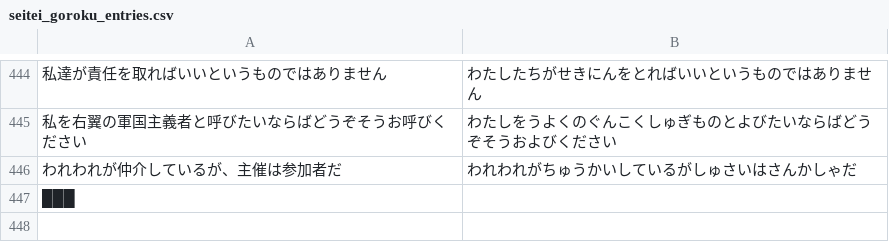
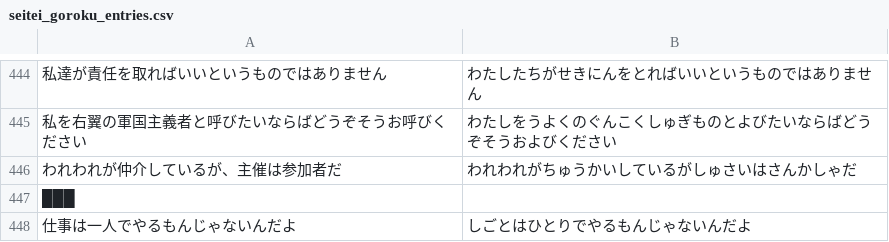
Before and after one commit to kitanishi-net/seitei-ime-dict, a CSV file: data/seitei_goroku_entries.csv, drawn as a sheet; only a part is shown, gaps mark what is left out; the diff names each change by its address in the sheet, - before the commit and + after, or states it on an @@ line.

```diff
--- a/data/seitei_goroku_entries.csv
+++ b/data/seitei_goroku_entries.csv
+row 448: 仕事は一人でやるもんじゃないんだよ | しごとはひとりでやるもんじゃないんだよ
```
Also changed, not shown: dictionaries/seitei_goroku_mac_ime.csv, 4 other files.
